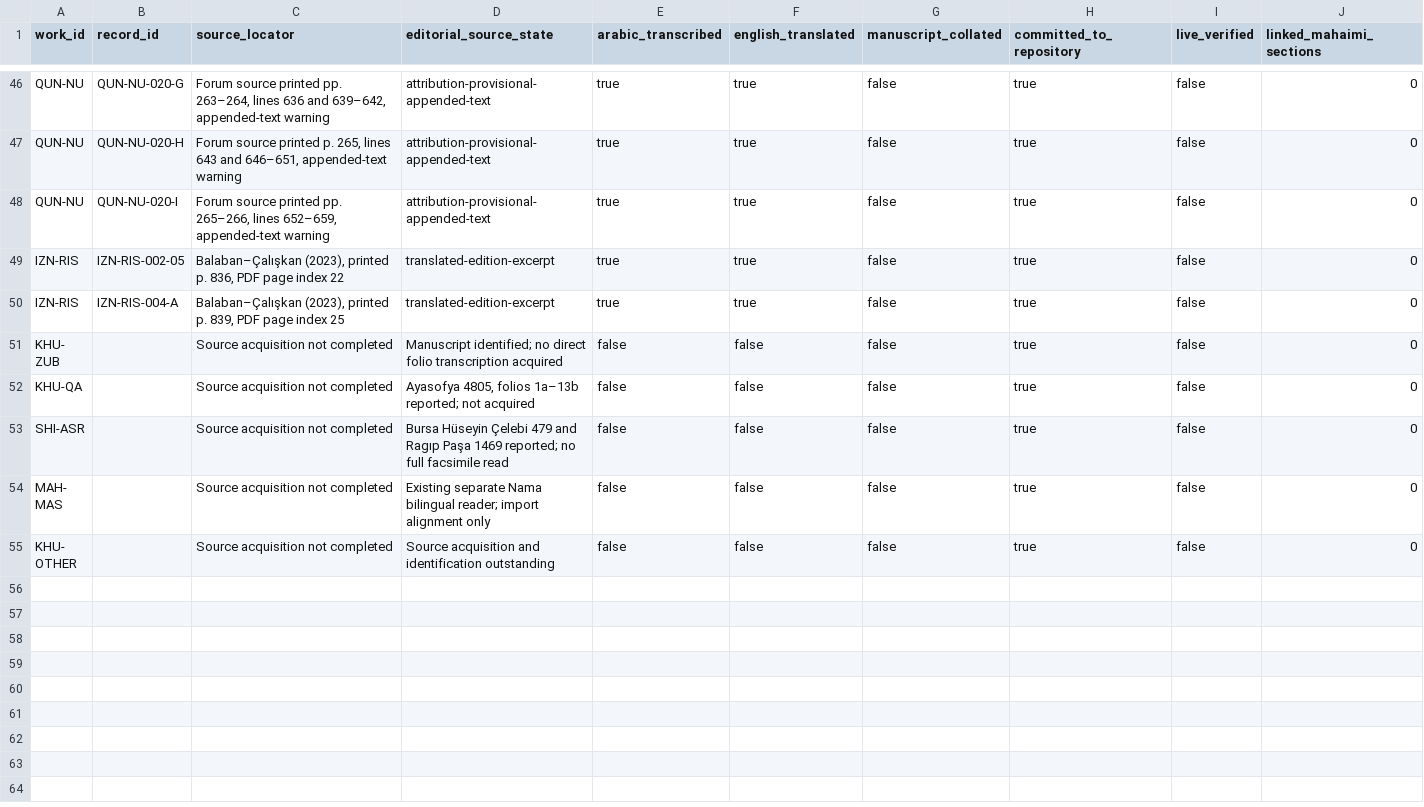
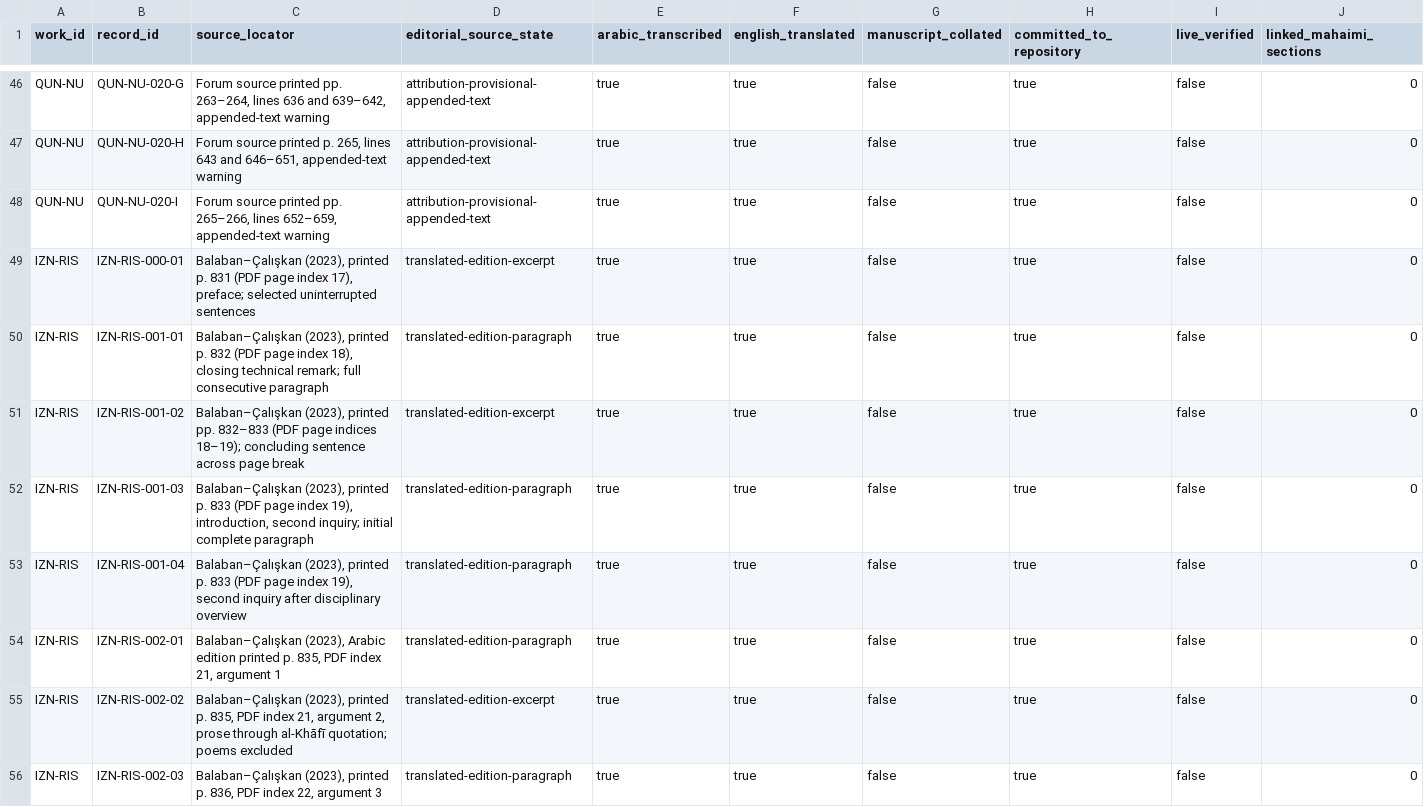
Before and after one commit to gnamma-research/booksite, a CSV file: texts/sadr-al-din-al-qunawi/al-nusus/editorial/COVERAGE_LEDGER.csv, drawn as a sheet; only a part is shown, gaps mark what is left out; the shorter side is filled out with more unchanged rows; rows hold the shown columns only; the diff covers the shown part only; the diff names each change by its address in the sheet, - before the commit and + after, or states it on an @@ line.

Commit message:
Sync coverage ledger to 63 Qūnawī corpus bilingual excerpts including all 10 Iznīqī rational arguments

```diff
--- a/texts/sadr-al-din-al-qunawi/al-nusus/editorial/COVERAGE_LEDGER.csv
+++ b/texts/sadr-al-din-al-qunawi/al-nusus/editorial/COVERAGE_LEDGER.csv
+row 49: IZN-RIS | IZN-RIS-000-01 | Balaban–Çalışkan (2023), printed p. 831 (PDF page index 17), preface; selected uninterrupted sentences | translated-edition-excerpt | true | true | false | true | false | 0
+row 50: IZN-RIS | IZN-RIS-001-01 | Balaban–Çalışkan (2023), printed p. 832 (PDF page index 18), closing technical remark; full consecutive paragraph | translated-edition-paragraph | true | true | false | true | false | 0
+row 51: IZN-RIS | IZN-RIS-001-02 | Balaban–Çalışkan (2023), printed pp. 832–833 (PDF page indices 18–19); concluding sentence across page break | translated-edition-excerpt | true | true | false | true | false | 0
+row 52: IZN-RIS | IZN-RIS-001-03 | Balaban–Çalışkan (2023), printed p. 833 (PDF page index 19), introduction, second inquiry; initial complete paragraph | translated-edition-paragraph | true | true | false | true | false | 0
+row 53: IZN-RIS | IZN-RIS-001-04 | Balaban–Çalışkan (2023), printed p. 833 (PDF page index 19), second inquiry after disciplinary overview | translated-edition-paragraph | true | true | false | true | false | 0
+row 54: IZN-RIS | IZN-RIS-002-01 | Balaban–Çalışkan (2023), Arabic edition printed p. 835, PDF index 21, argument 1 | translated-edition-paragraph | true | true | false | true | false | 0
+row 55: IZN-RIS | IZN-RIS-002-02 | Balaban–Çalışkan (2023), printed p. 835, PDF index 21, argument 2, prose through al-Khāfī quotation; poems excluded | translated-edition-excerpt | true | true | false | true | false | 0
+row 56: IZN-RIS | IZN-RIS-002-03 | Balaban–Çalışkan (2023), printed p. 836, PDF index 22, argument 3 | translated-edition-paragraph | true | true | false | true | false | 0
```
Also changed, not shown: 6 added rows elsewhere in this file.
